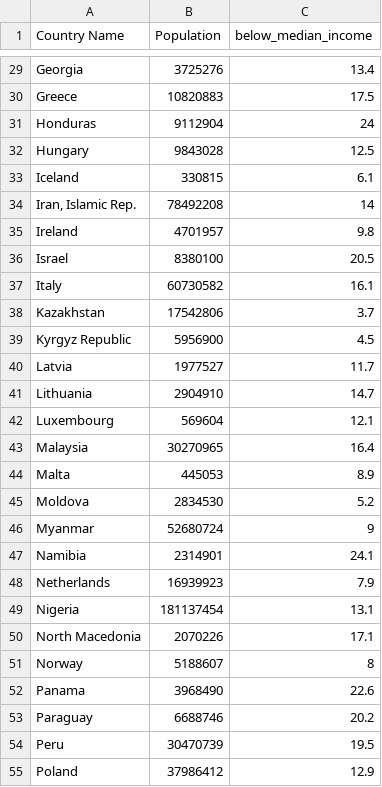
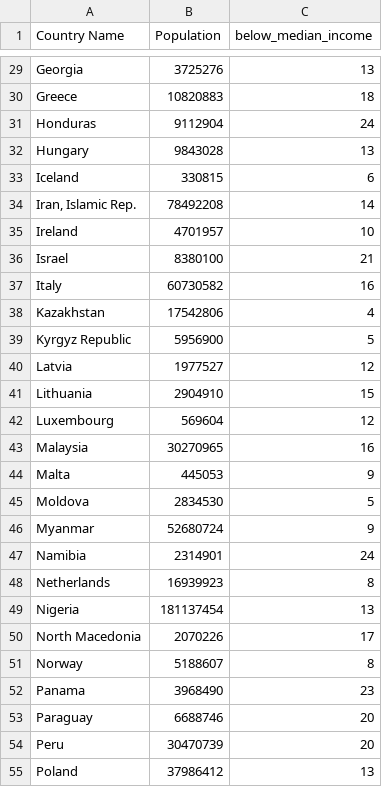
Before and after one commit to nalamDT/DV-Final, a CSV file: data/data_WDI.csv, drawn as a sheet; only a part is shown, gaps mark what is left out; the diff covers the shown part only; the diff names each change by its address in the sheet, - before the commit and + after, or states it on an @@ line.

```diff
--- a/data/data_WDI.csv
+++ b/data/data_WDI.csv
-C29 (below_median_income): 13.4
+C29 (below_median_income): 13
-C30 (below_median_income): 17.5
+C30 (below_median_income): 18
-C32 (below_median_income): 12.5
+C32 (below_median_income): 13
-C33 (below_median_income): 6.1
+C33 (below_median_income): 6
-C35 (below_median_income): 9.8
+C35 (below_median_income): 10
-C36 (below_median_income): 20.5
+C36 (below_median_income): 21
-C37 (below_median_income): 16.1
+C37 (below_median_income): 16
-C38 (below_median_income): 3.7
+C38 (below_median_income): 4
-C39 (below_median_income): 4.5
+C39 (below_median_income): 5
-C40 (below_median_income): 11.7
+C40 (below_median_income): 12
-C41 (below_median_income): 14.7
+C41 (below_median_income): 15
-C42 (below_median_income): 12.1
+C42 (below_median_income): 12
-C43 (below_median_income): 16.4
+C43 (below_median_income): 16
-C44 (below_median_income): 8.9
+C44 (below_median_income): 9
-C45 (below_median_income): 5.2
+C45 (below_median_income): 5
-C47 (below_median_income): 24.1
+C47 (below_median_income): 24
-C48 (below_median_income): 7.9
+C48 (below_median_income): 8
-C49 (below_median_income): 13.1
+C49 (below_median_income): 13
-C50 (below_median_income): 17.1
+C50 (below_median_income): 17
-C52 (below_median_income): 22.6
+C52 (below_median_income): 23
-C53 (below_median_income): 20.2
+C53 (below_median_income): 20
-C54 (below_median_income): 19.5
+C54 (below_median_income): 20
-C55 (below_median_income): 12.9
+C55 (below_median_income): 13
```
Also changed, not shown: 38 edited cells elsewhere in this file.
